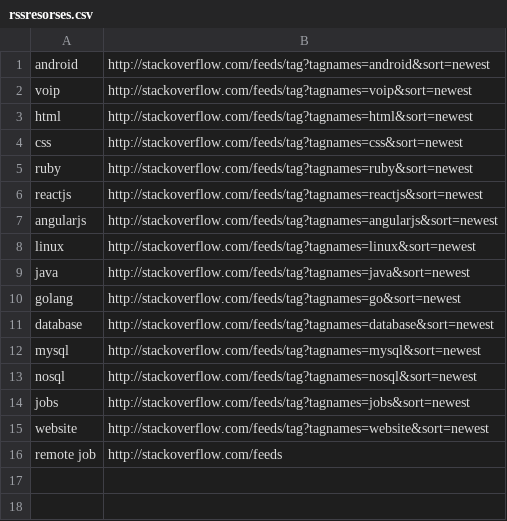
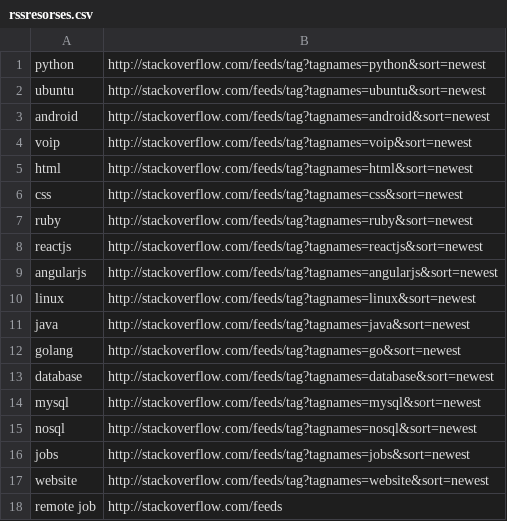
Before and after one commit to sinelga/go_cv, a CSV file: version_00/rssresorses.csv, drawn as a sheet.

Commit message:
vdev

```diff
--- a/version_00/rssresorses.csv
+++ b/version_00/rssresorses.csv
@@ -1 +1,3 @@
+python,http://stackoverflow.com/feeds/tag?tagnames=python&sort=newest
+ubuntu,http://stackoverflow.com/feeds/tag?tagnames=ubuntu&sort=newest
 android,http://stackoverflow.com/feeds/tag?tagnames=android&sort=newest
```
